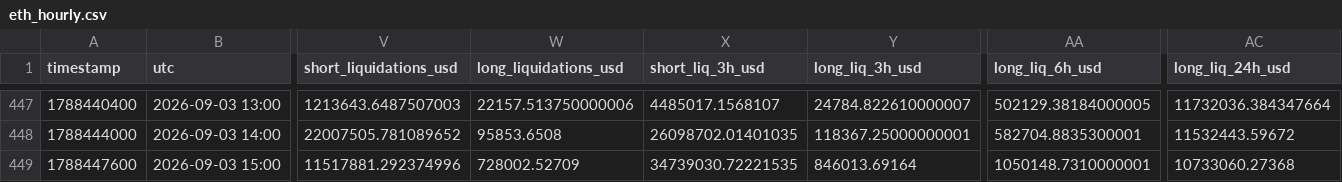
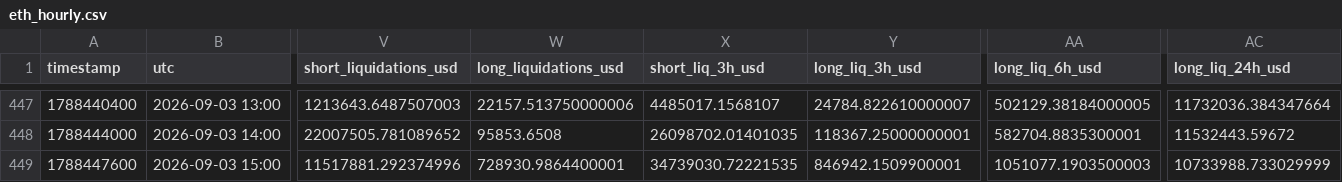
Before and after one commit to aakolodezh-eng/eth-squeeze-watch, a CSV file: eth_hourly.csv, drawn as a sheet; only a part is shown, gaps mark what is left out; the diff names each change by its address in the sheet, - before the commit and + after, or states it on an @@ line.

```diff
--- a/eth_hourly.csv
+++ b/eth_hourly.csv
-W449 (long_liquidations_usd): 728002.52709
+W449 (long_liquidations_usd): 728930.9864400001
-Y449 (long_liq_3h_usd): 846013.69164
+Y449 (long_liq_3h_usd): 846942.1509900001
-AA449 (long_liq_6h_usd): 1050148.7310000001
+AA449 (long_liq_6h_usd): 1051077.1903500003
-AC449 (long_liq_24h_usd): 10733060.27368
+AC449 (long_liq_24h_usd): 10733988.733029999
```
